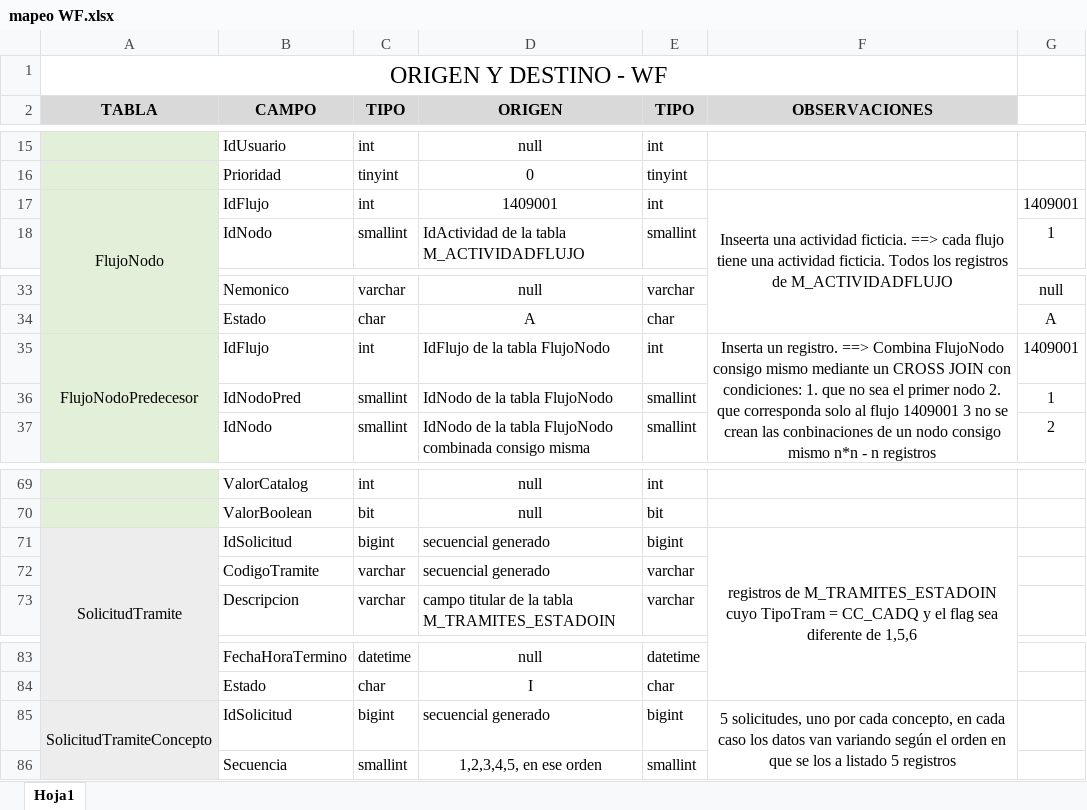
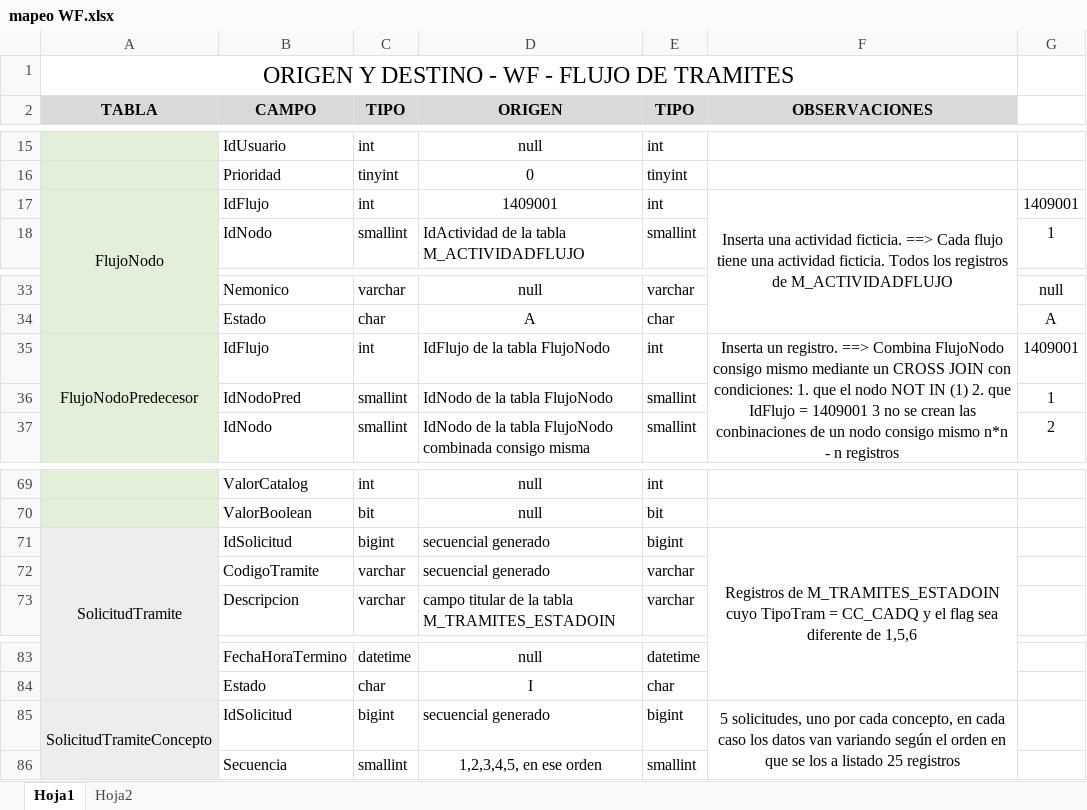
Before and after one commit to ruchva/code-dba-helpers, an Excel workbook: mapeo WF.xlsx, sheet Hoja1, drawn as a sheet; only a part is shown, gaps mark what is left out; values as stored, in another font and other column widths than the file's, no borders; the diff names each change by its address in the sheet, - before the commit and + after, or states it on an @@ line.

```diff
--- a/mapeo WF.xlsx (sheet Hoja1)
+++ b/mapeo WF.xlsx (sheet Hoja1)
+sheet tab: Hoja2
-A1 (TABLA): ORIGEN Y DESTINO - WF
+A1 (TABLA): ORIGEN Y DESTINO - WF - FLUJO DE TRAMITES
-F17 (OBSERVACIONES): Inseerta una actividad ficticia. ==> cada flujo tiene…
+F17 (OBSERVACIONES): Inserta una actividad ficticia. ==> Cada flujo tiene…
-F35 (OBSERVACIONES): …1. que no sea el primer nodo 2. que corresponda solo al flujo 1409001 3…
+F35 (OBSERVACIONES): …1. que el nodo NOT IN (1) 2. que IdFlujo = 1409001 3…
-F71 (OBSERVACIONES): registros de M_TRAMITES_ESTADOIN…
+F71 (OBSERVACIONES): Registros de M_TRAMITES_ESTADOIN…
-F85 (OBSERVACIONES): …a listado 5 registros
+F85 (OBSERVACIONES): …a listado 25 registros
```
Also changed, not shown: mapeo REPROCESOS.xlsx, 10 other files.
